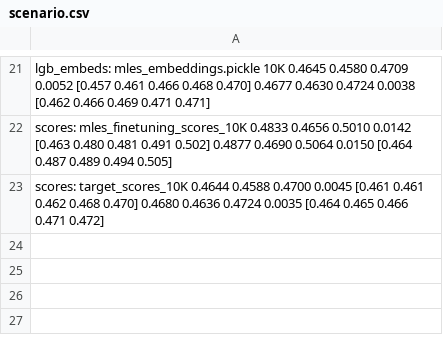
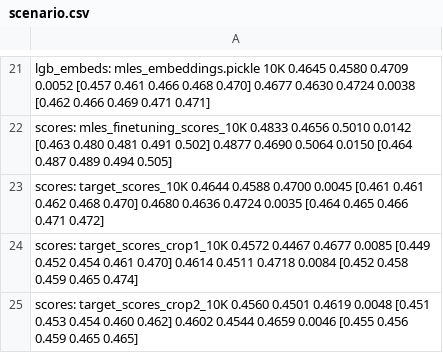
Before and after one commit to sberbank-ai-lab/pytorch-lifestream, a CSV file: experiments/scenario_protein/results/scenario.csv, drawn as a sheet; only a part is shown, gaps mark what is left out; the diff names each change by its address in the sheet, - before the commit and + after, or states it on an @@ line.

```diff
--- a/experiments/scenario_protein/results/scenario.csv
+++ b/experiments/scenario_protein/results/scenario.csv
+row 24: scores: target_scores_crop1_10K 0.4572 0.4467 0.4677 0.0085 [0.449 0.452 0.454 0.461 0.470] 0.4614 0.4511 0.4718 0.0084 [0.452 0.458 0.459 0.465 0.474]
+row 25: scores: target_scores_crop2_10K 0.4560 0.4501 0.4619 0.0048 [0.451 0.453 0.454 0.460 0.462] 0.4602 0.4544 0.4659 0.0046 [0.455 0.456 0.459 0.465 0.465]
```
Also changed, not shown: experiments/scenario_protein/results/cpc_tuning.csv, 1 other file.
